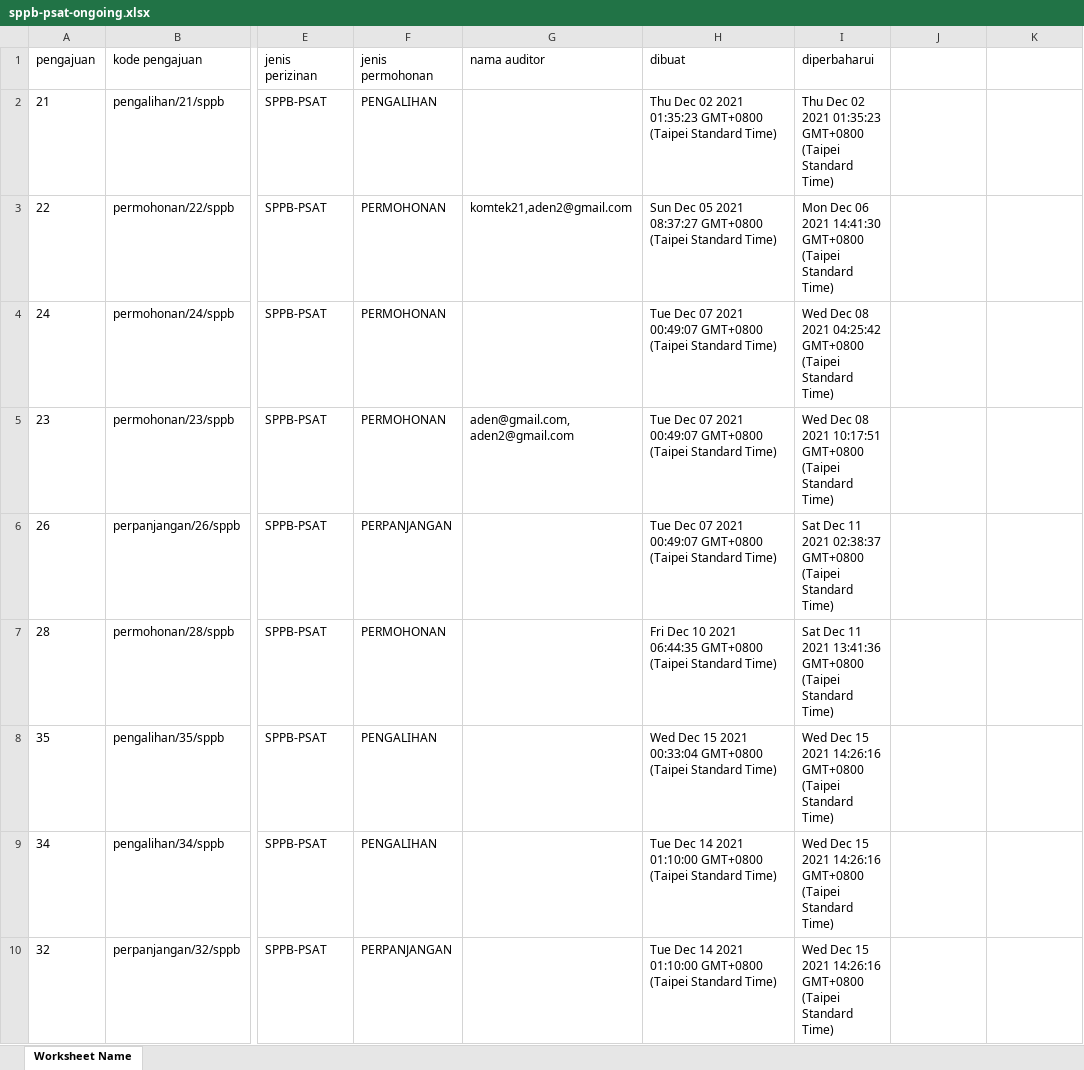
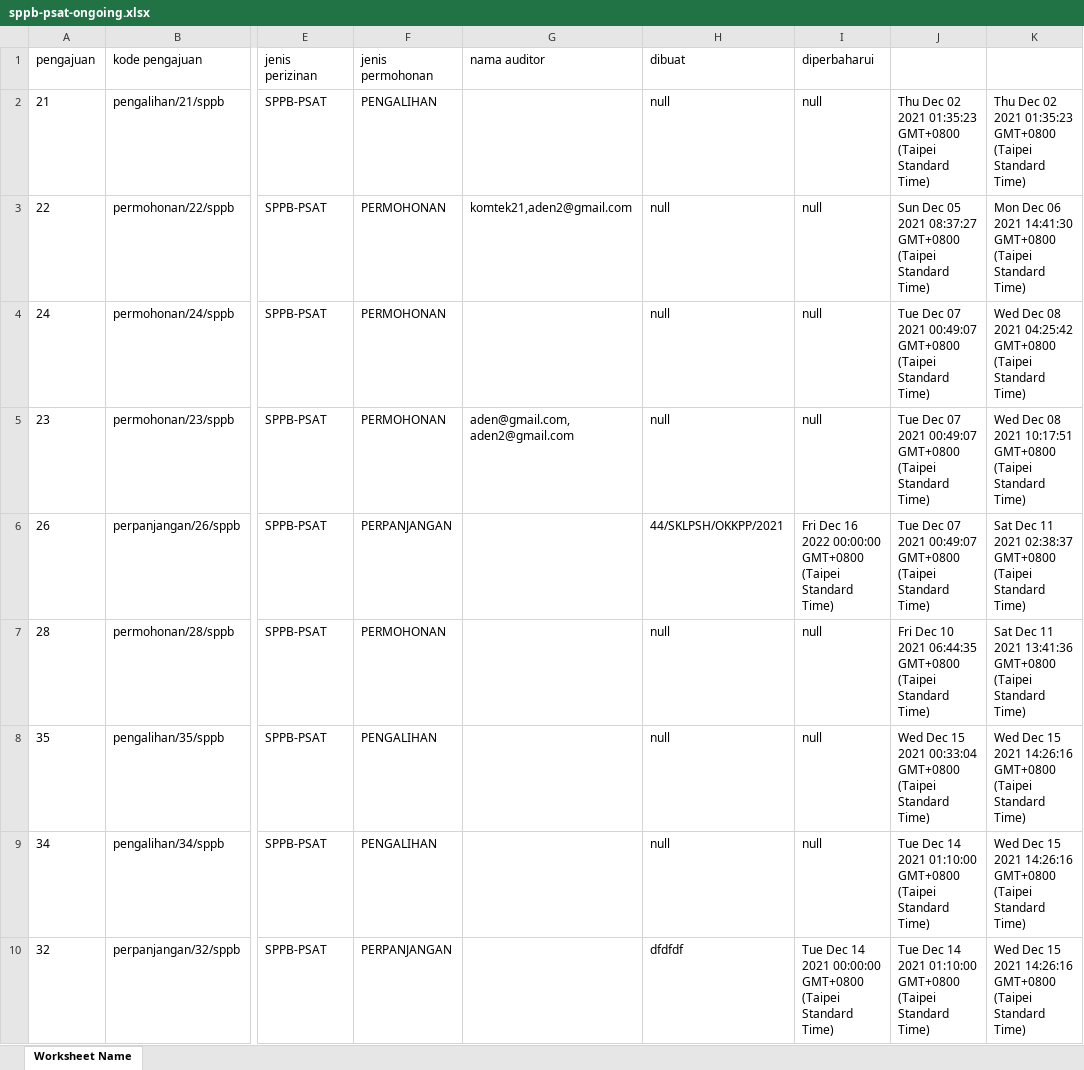
Before and after one commit to denandahp/si-psat-core, an Excel workbook: summary/sppb-psat-ongoing.xlsx, sheet Worksheet Name, drawn as a sheet; only a part is shown, gaps mark what is left out; values as stored, in another font and other column widths than the file's, no borders; the diff covers the shown part only; the diff names each change by its address in the sheet, - before the commit and + after, or states it on an @@ line.

Commit message:
add excel

```diff
--- a/summary/sppb-psat-ongoing.xlsx (sheet Worksheet Name)
+++ b/summary/sppb-psat-ongoing.xlsx (sheet Worksheet Name)
-H2 (dibuat): Thu Dec 02 2021 01:35:23 GMT+0800 (Taipei Standard Time)
+H2 (dibuat): null
-I2 (diperbaharui): Thu Dec 02 2021 01:35:23 GMT+0800 (Taipei Standard Time)
+I2 (diperbaharui): null
-J2: (empty)
+J2: Thu Dec 02 2021 01:35:23 GMT+0800 (Taipei Standard Time)
-K2: (empty)
+K2: Thu Dec 02 2021 01:35:23 GMT+0800 (Taipei Standard Time)
-H3 (dibuat): Sun Dec 05 2021 08:37:27 GMT+0800 (Taipei Standard Time)
+H3 (dibuat): null
-I3 (diperbaharui): Mon Dec 06 2021 14:41:30 GMT+0800 (Taipei Standard Time)
+I3 (diperbaharui): null
-J3: (empty)
+J3: Sun Dec 05 2021 08:37:27 GMT+0800 (Taipei Standard Time)
-K3: (empty)
+K3: Mon Dec 06 2021 14:41:30 GMT+0800 (Taipei Standard Time)
-H4:H5 (dibuat): Tue Dec 07 2021 00:49:07 GMT+0800 (Taipei Standard Time)
+H4:H5 (dibuat): null
-I4 (diperbaharui): Wed Dec 08 2021 04:25:42 GMT+0800 (Taipei Standard Time)
+I4 (diperbaharui): null
-J4:J6: (empty)
+J4:J6: Tue Dec 07 2021 00:49:07 GMT+0800 (Taipei Standard Time)
-K4: (empty)
+K4: Wed Dec 08 2021 04:25:42 GMT+0800 (Taipei Standard Time)
-I5 (diperbaharui): Wed Dec 08 2021 10:17:51 GMT+0800 (Taipei Standard Time)
+I5 (diperbaharui): null
-K5: (empty)
+K5: Wed Dec 08 2021 10:17:51 GMT+0800 (Taipei Standard Time)
-H6 (dibuat): Tue Dec 07 2021 00:49:07 GMT+0800 (Taipei Standard Time)
+H6 (dibuat): 44/SKLPSH/OKKPP/2021
-I6 (diperbaharui): Sat Dec 11 2021 02:38:37 GMT+0800 (Taipei…
+I6 (diperbaharui): Fri Dec 16 2022 00:00:00 GMT+0800 (Taipei…
-K6: (empty)
+K6: Sat Dec 11 2021 02:38:37 GMT+0800 (Taipei Standard Time)
-H7 (dibuat): Fri Dec 10 2021 06:44:35 GMT+0800 (Taipei Standard Time)
+H7 (dibuat): null
-I7 (diperbaharui): Sat Dec 11 2021 13:41:36 GMT+0800 (Taipei Standard Time)
+I7 (diperbaharui): null
-J7: (empty)
+J7: Fri Dec 10 2021 06:44:35 GMT+0800 (Taipei Standard Time)
-K7: (empty)
+K7: Sat Dec 11 2021 13:41:36 GMT+0800 (Taipei Standard Time)
-H8 (dibuat): Wed Dec 15 2021 00:33:04 GMT+0800 (Taipei Standard Time)
+H8 (dibuat): null
-I8:I9 (diperbaharui): Wed Dec 15 2021 14:26:16 GMT+0800 (Taipei Standard Time)
+I8:I9 (diperbaharui): null
-J8: (empty)
+J8: Wed Dec 15 2021 00:33:04 GMT+0800 (Taipei Standard Time)
-K8:K10: (empty)
+K8:K10: Wed Dec 15 2021 14:26:16 GMT+0800 (Taipei Standard Time)
-H9 (dibuat): Tue Dec 14 2021 01:10:00 GMT+0800 (Taipei Standard Time)
+H9 (dibuat): null
-J9:J10: (empty)
+J9:J10: Tue Dec 14 2021 01:10:00 GMT+0800 (Taipei Standard Time)
-H10 (dibuat): Tue Dec 14 2021 01:10:00 GMT+0800 (Taipei Standard Time)
+H10 (dibuat): dfdfdf
-I10 (diperbaharui): Wed Dec 15 2021 14:26:16 GMT+0800 (Taipei…
+I10 (diperbaharui): Tue Dec 14 2021 00:00:00 GMT+0800 (Taipei…
```
Also changed, not shown: 109 edited cells elsewhere in this sheet, 2 other files.
